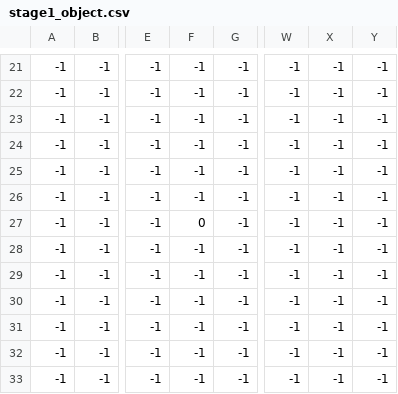
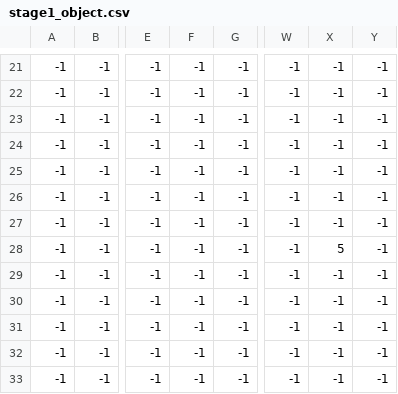
Before and after one commit to dayu1266/surusuri, a CSV file: sumisumo/res/Map/stage1_object.csv, drawn as a sheet; only a part is shown, gaps mark what is left out; the diff names each change by its address in the sheet, - before the commit and + after, or states it on an @@ line.

```diff
--- a/sumisumo/res/Map/stage1_object.csv
+++ b/sumisumo/res/Map/stage1_object.csv
-F27: 0
+F27: -1
-X28: -1
+X28: 5
```
Also changed, not shown: 11 other files.
